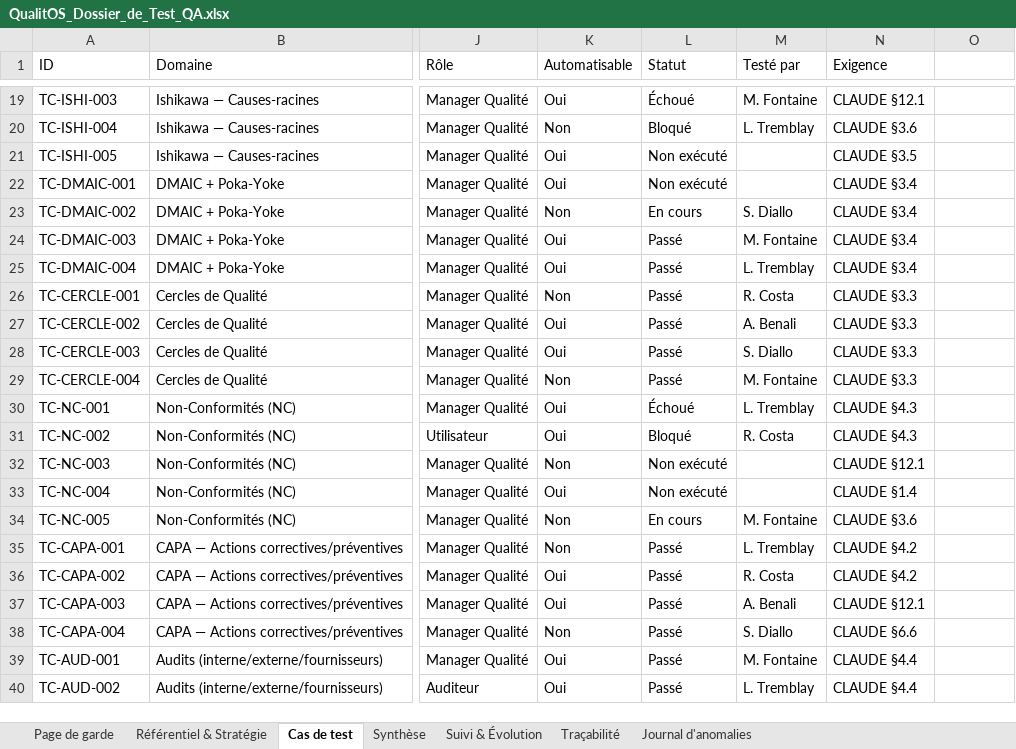
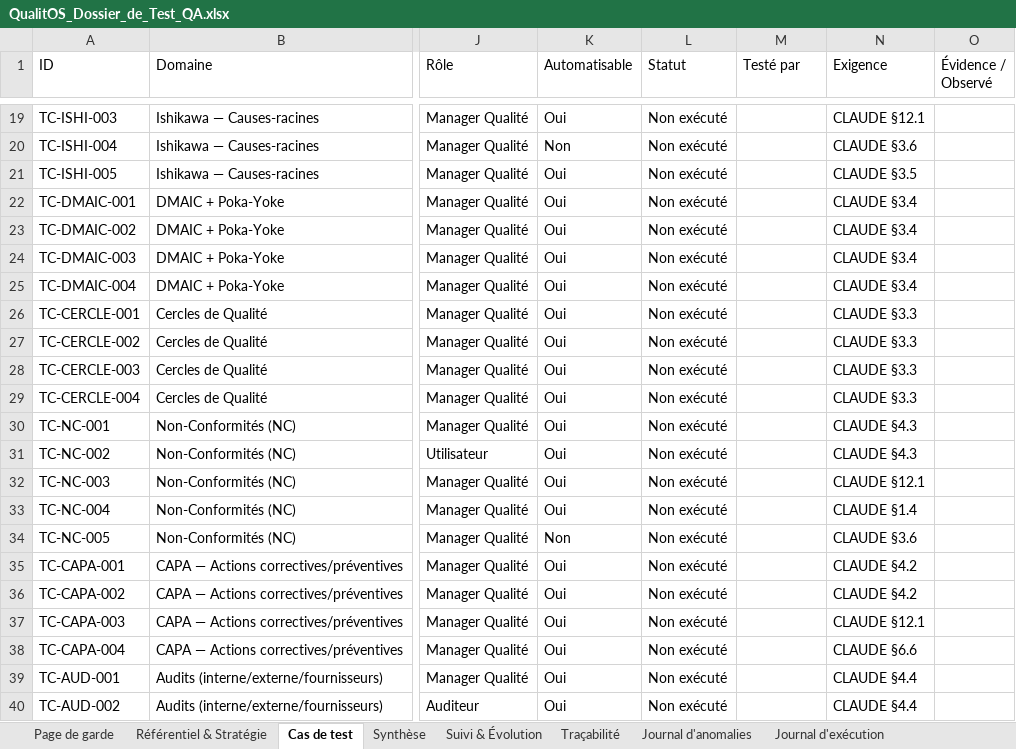
Before and after one commit to Couldevlop/qualitos, an Excel workbook: docs/qa/QualitOS_Dossier_de_Test_QA.xlsx, sheet Cas de test, drawn as a sheet; only a part is shown, gaps mark what is left out; values as stored, in another font and other column widths than the file's, no cell formats; the diff covers the shown part only; the diff names each change by its address in the sheet, - before the commit and + after, or states it on an @@ line.

Commit message:
test(qa): exécution Lot 1 — 5 cas PDCA (TC-PDCA-001..005) tous Passés
Première campagne d'exécution réelle (Playwright/Chrome sur l'app qui tourne) :
- TC-PDCA-001 liste (6 cycles, 1 appel API, 0 scintillement) : Passé
- TC-PDCA-002 filtre par statut : Passé
- TC-PDCA-003 création de cycle (6->7) : Passé
- TC-PDCA-004 détail chargé (pas de 'Chargement...') : Passé
- TC-PDCA-005 avancement DO->CHECK (PATCH 200) : Passé (faux négatif initial du
  script corrigé : cycle terminal + sélecteur de badge ; produit validé via API)

Le dossier Excel bascule en mode suivi réel : statuts/évidence renseignés,
tableau de bord et courbe d'avancement (cible vs réel) recalculés, nouvelle
feuille 'Journal d'exécution'. Captures dans docs/qa/evidence/.

```diff
--- a/docs/qa/QualitOS_Dossier_de_Test_QA.xlsx (sheet Cas de test)
+++ b/docs/qa/QualitOS_Dossier_de_Test_QA.xlsx (sheet Cas de test)
+sheet tab: Journal d'exécution
-O1: (empty)
+O1: Évidence / Observé
-L19 (Statut): Échoué
+L19 (Statut): Non exécuté
-M19 (Testé par): M. Fontaine
+M19 (Testé par): (empty)
-L20 (Statut): Bloqué
+L20 (Statut): Non exécuté
-M20 (Testé par): L. Tremblay
+M20 (Testé par): (empty)
-K23 (Automatisable): Non
+K23 (Automatisable): Oui
-L23 (Statut): En cours
+L23 (Statut): Non exécuté
-M23 (Testé par): S. Diallo
+M23 (Testé par): (empty)
-L24:L29 (Statut): Passé
+L24:L29 (Statut): Non exécuté
-M24 (Testé par): M. Fontaine
+M24 (Testé par): (empty)
-M25 (Testé par): L. Tremblay
+M25 (Testé par): (empty)
-K26 (Automatisable): Non
+K26 (Automatisable): Oui
-M26 (Testé par): R. Costa
+M26 (Testé par): (empty)
-M27 (Testé par): A. Benali
+M27 (Testé par): (empty)
-M28 (Testé par): S. Diallo
+M28 (Testé par): (empty)
-K29 (Automatisable): Non
+K29 (Automatisable): Oui
-M29 (Testé par): M. Fontaine
+M29 (Testé par): (empty)
-L30 (Statut): Échoué
+L30 (Statut): Non exécuté
-M30 (Testé par): L. Tremblay
+M30 (Testé par): (empty)
-L31 (Statut): Bloqué
+L31 (Statut): Non exécuté
-M31 (Testé par): R. Costa
+M31 (Testé par): (empty)
-K32 (Automatisable): Non
+K32 (Automatisable): Oui
-L34 (Statut): En cours
+L34 (Statut): Non exécuté
-M34 (Testé par): M. Fontaine
+M34 (Testé par): (empty)
-K35 (Automatisable): Non
+K35 (Automatisable): Oui
-L35:L40 (Statut): Passé
+L35:L40 (Statut): Non exécuté
-M35 (Testé par): L. Tremblay
+M35 (Testé par): (empty)
-M36 (Testé par): R. Costa
+M36 (Testé par): (empty)
-M37 (Testé par): A. Benali
+M37 (Testé par): (empty)
-K38 (Automatisable): Non
+K38 (Automatisable): Oui
-M38 (Testé par): S. Diallo
+M38 (Testé par): (empty)
-M39 (Testé par): M. Fontaine
+M39 (Testé par): (empty)
-M40 (Testé par): L. Tremblay
+M40 (Testé par): (empty)
```
Also changed, not shown: 191 edited cells elsewhere in this sheet, sheet Suivi & Évolution, sheet Synthèse, cell formats, charts or pictures, 9 other files.
